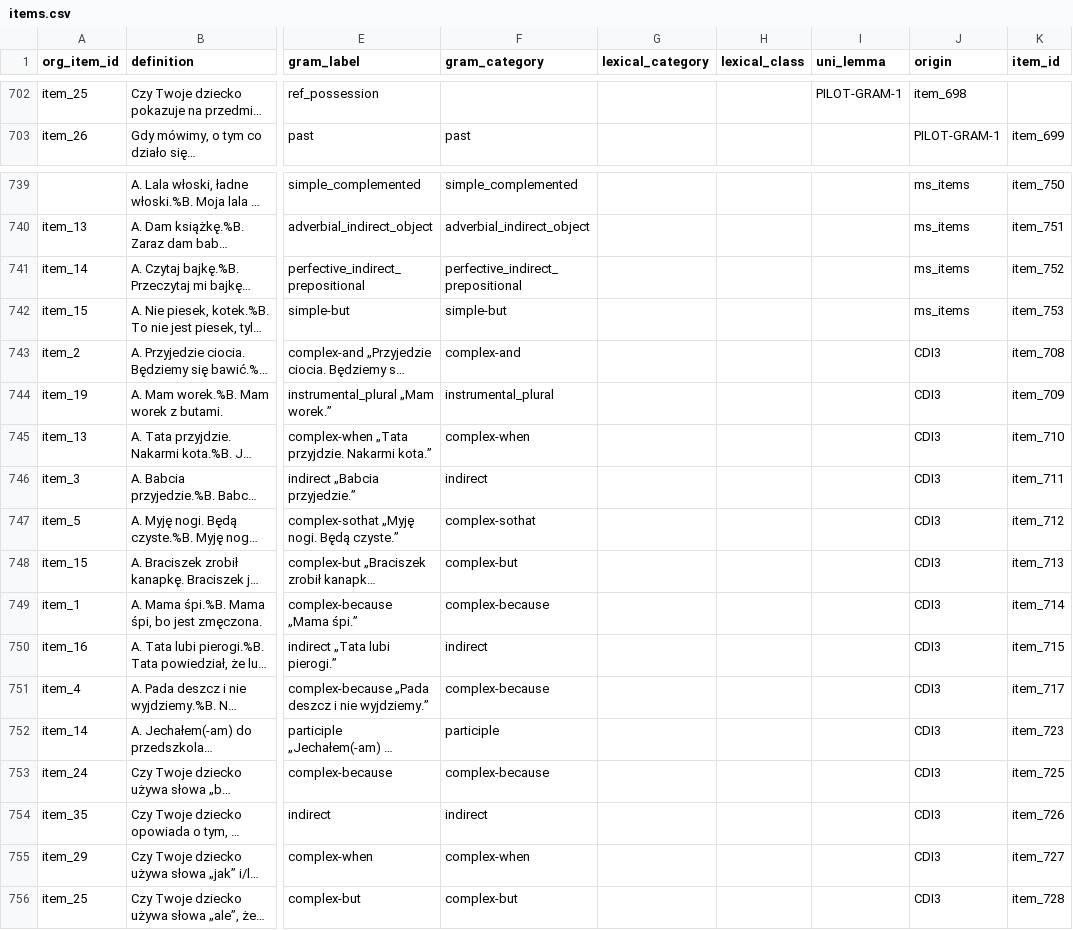
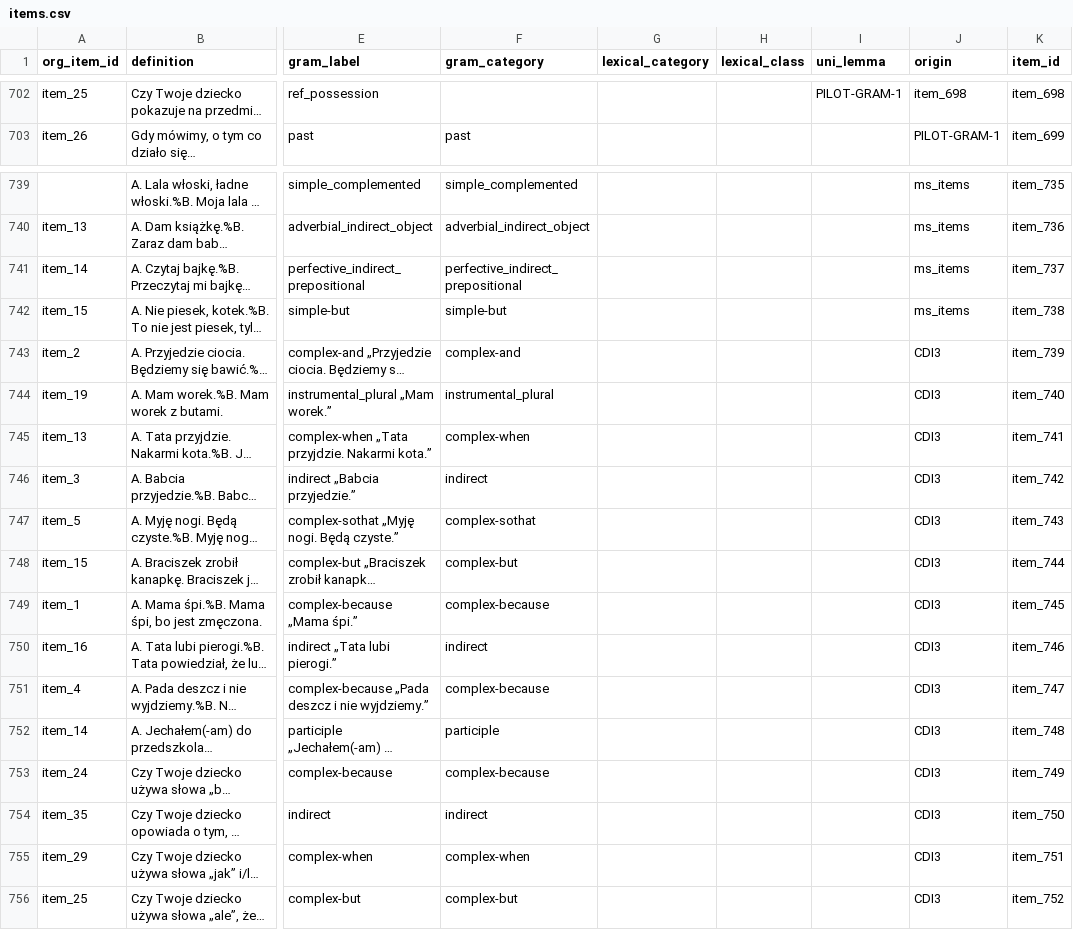
Before and after one commit to pikrol/CDI-online, a CSV file: www/languages/pl/forms/static/ws-gram-p2/items.csv, drawn as a sheet; only a part is shown, gaps mark what is left out; long unchanged cells end in …; the diff covers the shown part only; the diff names each change by its address in the sheet, - before the commit and + after, or states it on an @@ line.

Commit message:
Item IDs unique 3-digit ordinals

```diff
--- a/www/languages/pl/forms/static/ws-gram-p2/items.csv
+++ b/www/languages/pl/forms/static/ws-gram-p2/items.csv
-K702 (item_id): (empty)
+K702 (item_id): item_698
-K739 (item_id): item_750
+K739 (item_id): item_735
-K740 (item_id): item_751
+K740 (item_id): item_736
-K741 (item_id): item_752
+K741 (item_id): item_737
-K742 (item_id): item_753
+K742 (item_id): item_738
-K743 (item_id): item_708
+K743 (item_id): item_739
-K744 (item_id): item_709
+K744 (item_id): item_740
-K745 (item_id): item_710
+K745 (item_id): item_741
-K746 (item_id): item_711
+K746 (item_id): item_742
-K747 (item_id): item_712
+K747 (item_id): item_743
-K748 (item_id): item_713
+K748 (item_id): item_744
-K749 (item_id): item_714
+K749 (item_id): item_745
-K750 (item_id): item_715
+K750 (item_id): item_746
-K751 (item_id): item_717
+K751 (item_id): item_747
-K752 (item_id): item_723
+K752 (item_id): item_748
-K753 (item_id): item_725
+K753 (item_id): item_749
-K754 (item_id): item_726
+K754 (item_id): item_750
-K755 (item_id): item_727
+K755 (item_id): item_751
-K756 (item_id): item_728
+K756 (item_id): item_752
```
Also changed, not shown: 50 edited cells elsewhere in this file.
